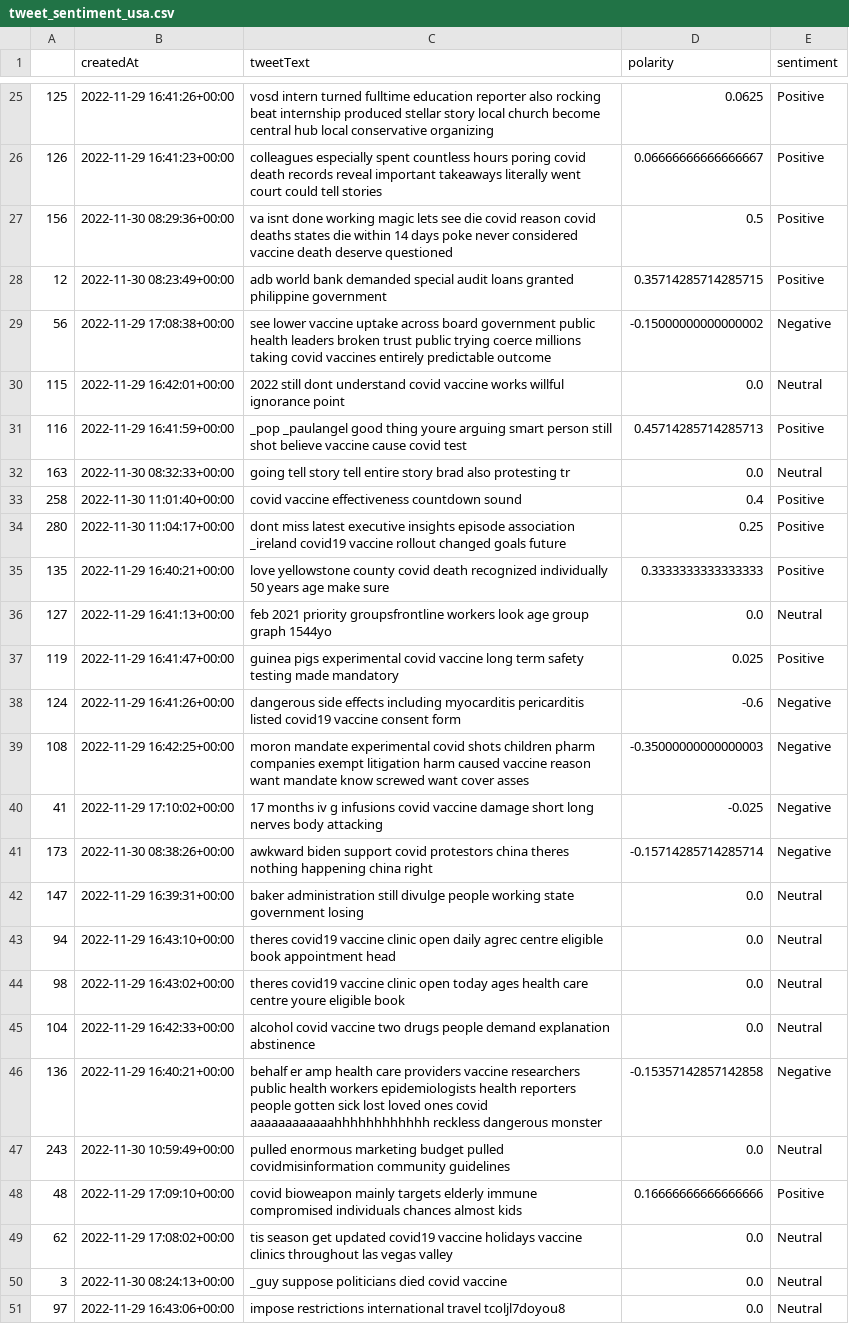
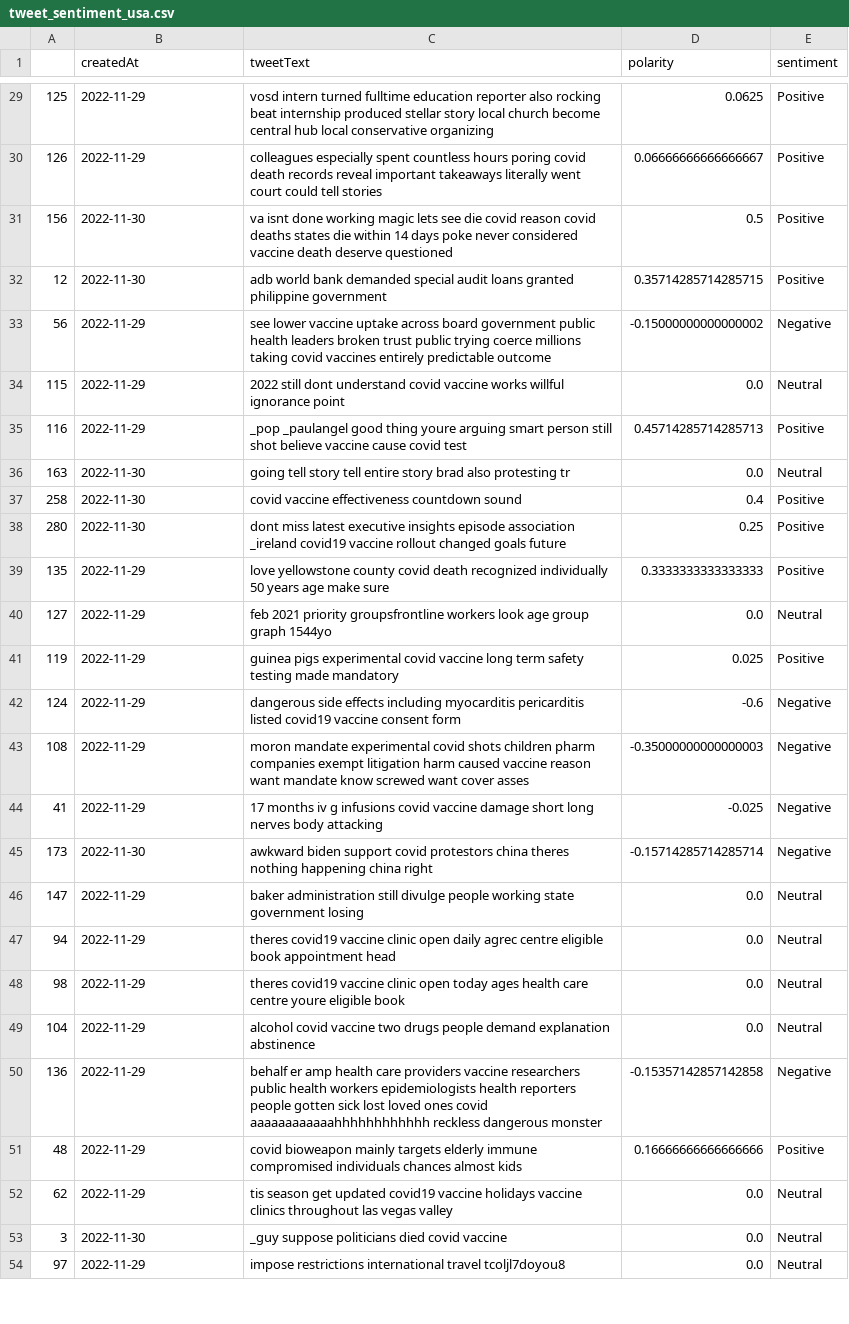
Before and after one commit to akbarsigit/airflow-DataEngineering-pipeline, a CSV file: data/tweet_sentiment_usa.csv, drawn as a sheet; only a part is shown, gaps mark what is left out; removed rows and columns are numbered as before the commit, all else as after; the diff covers the shown part only; the diff names each change by its address in the sheet, - before the commit and + after, or states it on an @@ line.

```diff
--- a/data/tweet_sentiment_usa.csv
+++ b/data/tweet_sentiment_usa.csv
-B29 (createdAt): 2022-11-29 16:41:26+00:00
+B29 (createdAt): 2022-11-29
-B30 (createdAt): 2022-11-29 16:41:23+00:00
+B30 (createdAt): 2022-11-29
-B31 (createdAt): 2022-11-30 08:29:36+00:00
+B31 (createdAt): 2022-11-30
-B32 (createdAt): 2022-11-30 08:23:49+00:00
+B32 (createdAt): 2022-11-30
-B33 (createdAt): 2022-11-29 17:08:38+00:00
+B33 (createdAt): 2022-11-29
-B34 (createdAt): 2022-11-29 16:42:01+00:00
+B34 (createdAt): 2022-11-29
-B35 (createdAt): 2022-11-29 16:41:59+00:00
+B35 (createdAt): 2022-11-29
-B36 (createdAt): 2022-11-30 08:32:33+00:00
+B36 (createdAt): 2022-11-30
-B37 (createdAt): 2022-11-30 11:01:40+00:00
+B37 (createdAt): 2022-11-30
-B38 (createdAt): 2022-11-30 11:04:17+00:00
+B38 (createdAt): 2022-11-30
-B39 (createdAt): 2022-11-29 16:40:21+00:00
+B39 (createdAt): 2022-11-29
-B40 (createdAt): 2022-11-29 16:41:13+00:00
+B40 (createdAt): 2022-11-29
-B41 (createdAt): 2022-11-29 16:41:47+00:00
+B41 (createdAt): 2022-11-29
-B42 (createdAt): 2022-11-29 16:41:26+00:00
+B42 (createdAt): 2022-11-29
-B43 (createdAt): 2022-11-29 16:42:25+00:00
+B43 (createdAt): 2022-11-29
-B44 (createdAt): 2022-11-29 17:10:02+00:00
+B44 (createdAt): 2022-11-29
-B45 (createdAt): 2022-11-30 08:38:26+00:00
+B45 (createdAt): 2022-11-30
-B46 (createdAt): 2022-11-29 16:39:31+00:00
+B46 (createdAt): 2022-11-29
-B47 (createdAt): 2022-11-29 16:43:10+00:00
+B47 (createdAt): 2022-11-29
-B48 (createdAt): 2022-11-29 16:43:02+00:00
+B48 (createdAt): 2022-11-29
-B49 (createdAt): 2022-11-29 16:42:33+00:00
+B49 (createdAt): 2022-11-29
-B50 (createdAt): 2022-11-29 16:40:21+00:00
+B50 (createdAt): 2022-11-29
-row 47: 243 | 2022-11-30 10:59:49+00:00 | pulled enormous marketing budget pulled covidmisinformation community guidelines | 0.0 | Neutral
-B51 (createdAt): 2022-11-29 17:09:10+00:00
+B51 (createdAt): 2022-11-29
-B52 (createdAt): 2022-11-29 17:08:02+00:00
+B52 (createdAt): 2022-11-29
-B53 (createdAt): 2022-11-30 08:24:13+00:00
+B53 (createdAt): 2022-11-30
-B54 (createdAt): 2022-11-29 16:43:06+00:00
+B54 (createdAt): 2022-11-29
```
Also changed, not shown: 7 added rows, 8 removed rows and 27 edited cells elsewhere in this file, data/tweet_sentiment_global.csv.
